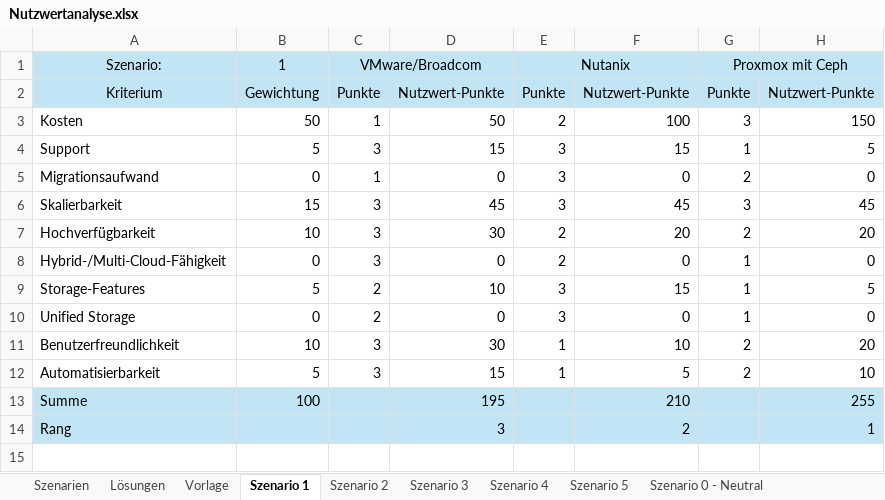
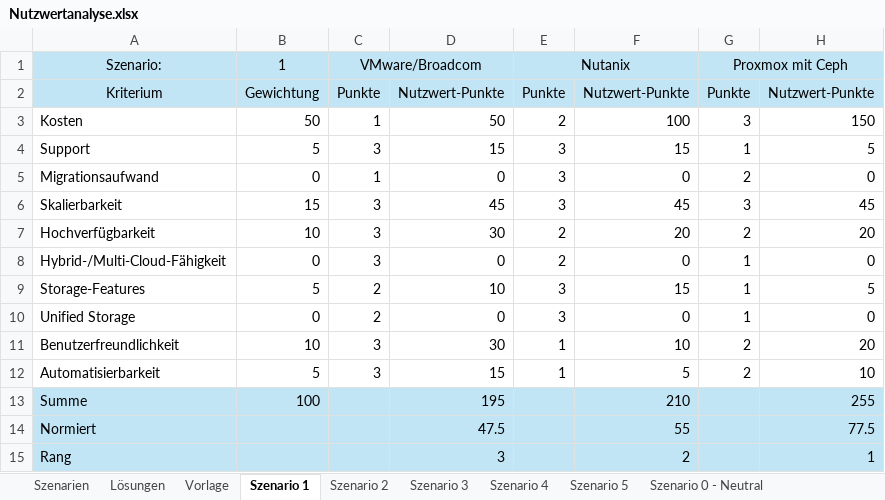
Before and after one commit to EN7ROPY/hci-analyse-artefakte, an Excel workbook: Nutzwertanalyse.xlsx, sheet Szenario 1, drawn as a sheet; values as stored, in another font and other column widths than the file's, no borders; the diff names each change by its address in the sheet, - before the commit and + after, or states it on an @@ line.

```diff
--- a/Nutzwertanalyse.xlsx (sheet Szenario 1)
+++ b/Nutzwertanalyse.xlsx (sheet Szenario 1)
+row 14: Normiert |  |  | 47.5 |  | 55 |  | 77.5
```
Also changed, not shown: sheet Szenario 3, sheet Szenario 2, sheet Szenario 4, sheet Szenario 5, sheet Szenario 0 - Neutral, sheet Vorlage, Nutzwertanalyse_Kategorien.xlsx.
